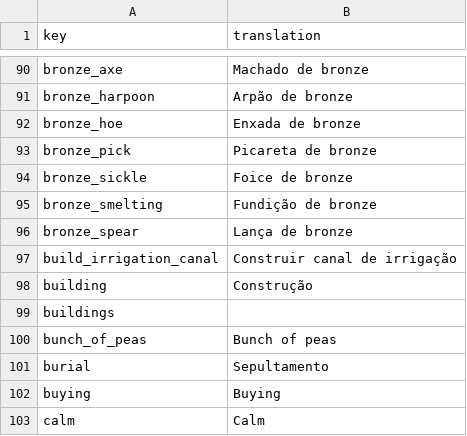
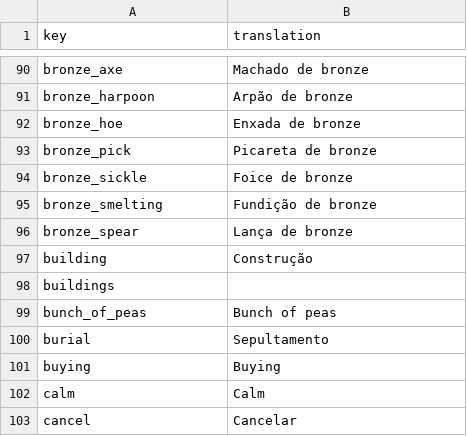
Before and after one commit to TheRickMountain/Paleon, a CSV file: Technolithic/Technolithic/Content/Fonts/localization_PT-BR.csv, drawn as a sheet; only a part is shown, gaps mark what is left out; the shorter side is filled out with more unchanged rows.

```diff
--- a/Technolithic/Technolithic/Content/Fonts/localization_PT-BR.csv
+++ b/Technolithic/Technolithic/Content/Fonts/localization_PT-BR.csv
@@ -96,3 +96,2 @@ bronze_smelting,Fundição de bronze
 bronze_spear,Lança de bronze
-build_irrigation_canal,Construir canal de irrigação
 building,Construção
```
Also changed, not shown: Technolithic/Technolithic/Content/Fonts/localization_DE.csv, Technolithic/Technolithic/Content/Fonts/localization_EN.csv, 7 other files.
